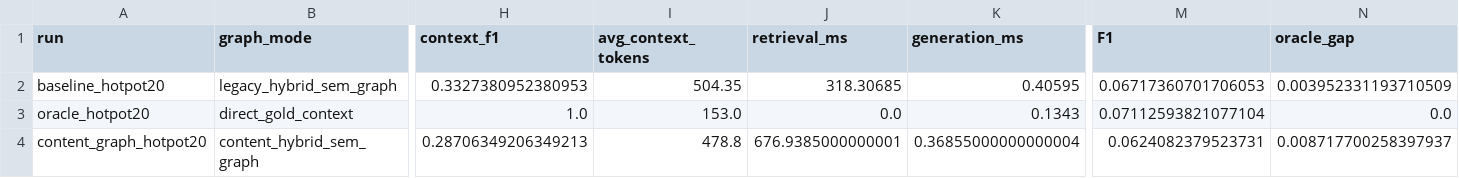
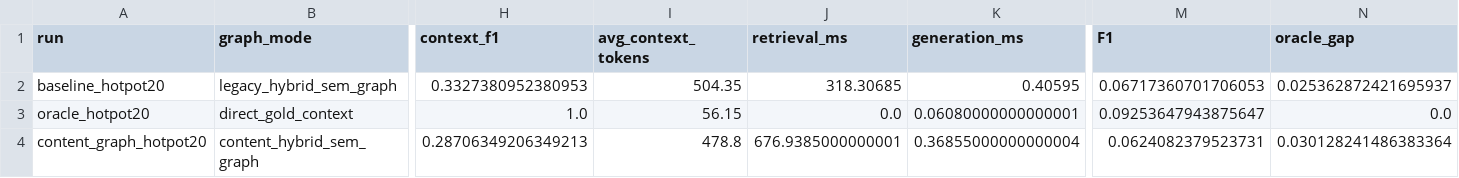
Before and after one commit to Ojung-ii/PAMAE-RAG, a CSV file: docs/experiments/content_graph_indexing_20260528/compare_hotpot20.csv, drawn as a sheet; only a part is shown, gaps mark what is left out; the diff names each change by its address in the sheet, - before the commit and + after, or states it on an @@ line.

Commit message:
Use support-fact oracle context for QA gap measurement

```diff
--- a/docs/experiments/content_graph_indexing_20260528/compare_hotpot20.csv
+++ b/docs/experiments/content_graph_indexing_20260528/compare_hotpot20.csv
-N2 (oracle_gap): 0.003952331193710509
+N2 (oracle_gap): 0.025362872421695937
-I3 (avg_context_tokens): 153.0
+I3 (avg_context_tokens): 56.15
-K3 (generation_ms): 0.1343
+K3 (generation_ms): 0.06080000000000001
-M3 (F1): 0.07112593821077104
+M3 (F1): 0.09253647943875647
-N4 (oracle_gap): 0.008717700258397937
+N4 (oracle_gap): 0.030128241486383364
```
Also changed, not shown: docs/experiments/content_graph_indexing_20260528/compare_2wiki20.csv, 13 other files.
